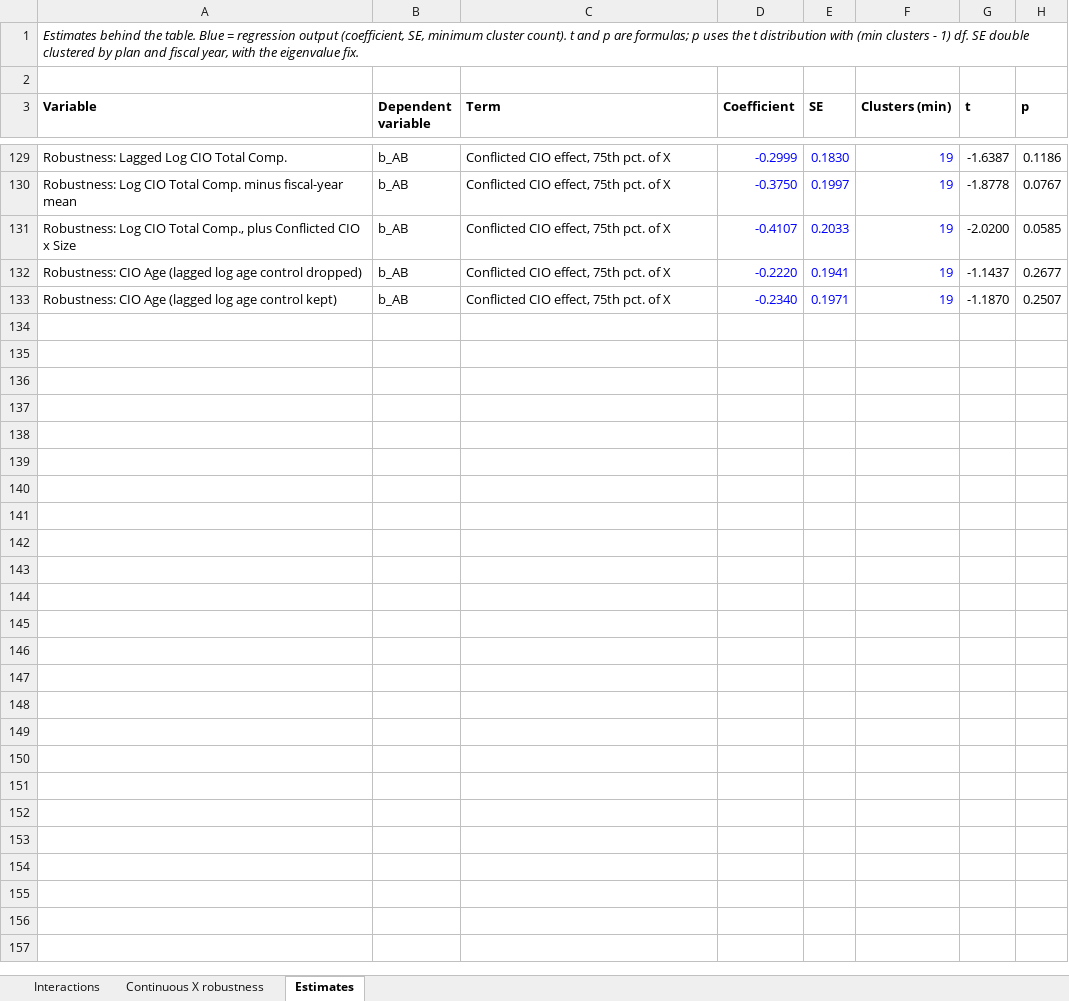
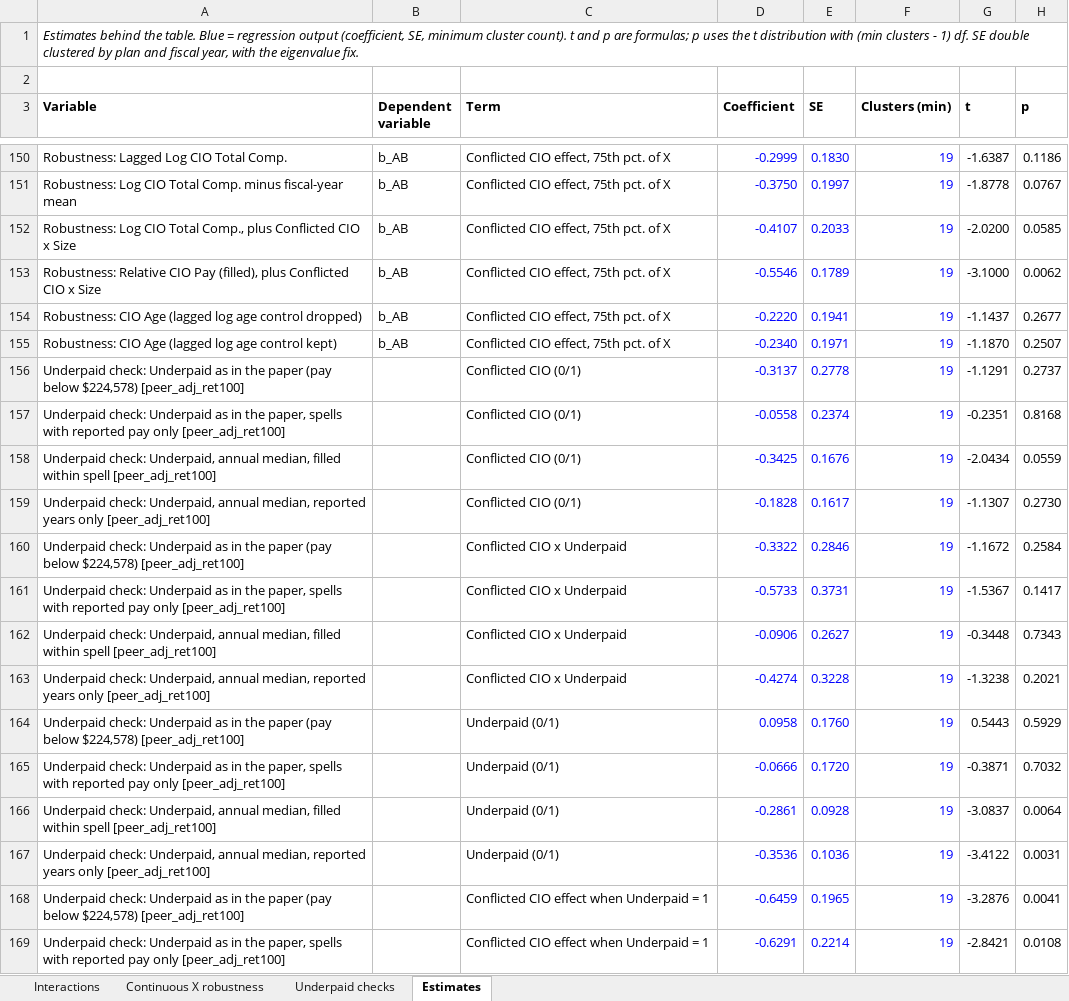
Before and after one commit to kevinamullally-stack/PensionData, an Excel workbook: referee_response/time_to_departure/xsec_interactions_fye1.xlsx, sheet Estimates, drawn as a sheet; only a part is shown, gaps mark what is left out; values as stored, in another font and other column widths than the file's, no borders; the diff covers the shown part only; the diff names each change by its address in the sheet, - before the commit and + after, or states it on an @@ line.

```diff
--- a/referee_response/time_to_departure/xsec_interactions_fye1.xlsx (sheet Estimates)
+++ b/referee_response/time_to_departure/xsec_interactions_fye1.xlsx (sheet Estimates)
+sheet tab: Underpaid checks
+row 153: Robustness: Relative CIO Pay (filled), plus Conflicted CIO x Size | b_AB | Conflicted CIO effect, 75th pct. of X | -0.5546 | 0.1789 | 19 | -3.1000 | 0.0062
+row 156: Underpaid check: Underpaid as in the paper (pay below $224,578) [peer_adj_ret100] |  | Conflicted CIO (0/1) | -0.3137 | 0.2778 | 19 | -1.1291 | 0.2737
+row 157: Underpaid check: Underpaid as in the paper, spells with reported pay only [peer_adj_ret100] |  | Conflicted CIO (0/1) | -0.0558 | 0.2374 | 19 | -0.2351 | 0.8168
+row 158: Underpaid check: Underpaid, annual median, filled within spell [peer_adj_ret100] |  | Conflicted CIO (0/1) | -0.3425 | 0.1676 | 19 | -2.0434 | 0.0559
+row 159: Underpaid check: Underpaid, annual median, reported years only [peer_adj_ret100] |  | Conflicted CIO (0/1) | -0.1828 | 0.1617 | 19 | -1.1307 | 0.2730
+row 160: Underpaid check: Underpaid as in the paper (pay below $224,578) [peer_adj_ret100] |  | Conflicted CIO x Underpaid | -0.3322 | 0.2846 | 19 | -1.1672 | 0.2584
+row 161: Underpaid check: Underpaid as in the paper, spells with reported pay only [peer_adj_ret100] |  | Conflicted CIO x Underpaid | -0.5733 | 0.3731 | 19 | -1.5367 | 0.1417
+row 162: Underpaid check: Underpaid, annual median, filled within spell [peer_adj_ret100] |  | Conflicted CIO x Underpaid | -0.0906 | 0.2627 | 19 | -0.3448 | 0.7343
+row 163: Underpaid check: Underpaid, annual median, reported years only [peer_adj_ret100] |  | Conflicted CIO x Underpaid | -0.4274 | 0.3228 | 19 | -1.3238 | 0.2021
+row 164: Underpaid check: Underpaid as in the paper (pay below $224,578) [peer_adj_ret100] |  | Underpaid (0/1) | 0.0958 | 0.1760 | 19 | 0.5443 | 0.5929
+row 165: Underpaid check: Underpaid as in the paper, spells with reported pay only [peer_adj_ret100] |  | Underpaid (0/1) | -0.0666 | 0.1720 | 19 | -0.3871 | 0.7032
+row 166: Underpaid check: Underpaid, annual median, filled within spell [peer_adj_ret100] |  | Underpaid (0/1) | -0.2861 | 0.0928 | 19 | -3.0837 | 0.0064
+row 167: Underpaid check: Underpaid, annual median, reported years only [peer_adj_ret100] |  | Underpaid (0/1) | -0.3536 | 0.1036 | 19 | -3.4122 | 0.0031
+row 168: Underpaid check: Underpaid as in the paper (pay below $224,578) [peer_adj_ret100] |  | Conflicted CIO effect when Underpaid = 1 | -0.6459 | 0.1965 | 19 | -3.2876 | 0.0041
+row 169: Underpaid check: Underpaid as in the paper, spells with reported pay only [peer_adj_ret100] |  | Conflicted CIO effect when Underpaid = 1 | -0.6291 | 0.2214 | 19 | -2.8421 | 0.0108
```
Also changed, not shown: 57 added rows elsewhere in this sheet, sheet Continuous X robustness, sheet Interactions, formulas that keep their value, 6 other files.
